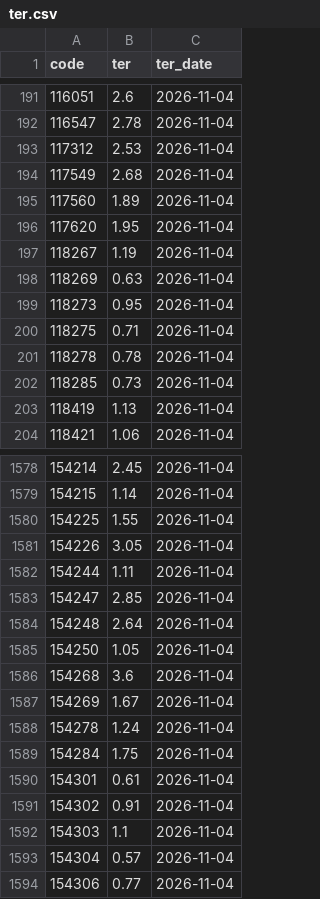
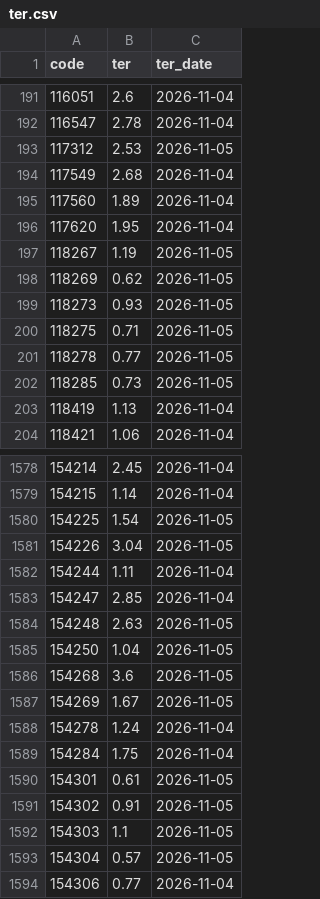
Before and after one commit to aeternawealth/aeterna-mf-engine, a CSV file: data/manual/ter.csv, drawn as a sheet; only a part is shown, gaps mark what is left out; the diff covers the shown part only.

```diff
--- a/data/manual/ter.csv
+++ b/data/manual/ter.csv
@@ -192,3 +192,3 @@ code,ter,ter_date
 116547,2.78,2026-11-04
-117312,2.53,2026-11-04
+117312,2.53,2026-11-05
 117549,2.68,2026-11-04
@@ -196,8 +196,8 @@ code,ter,ter_date
 117620,1.95,2026-11-04
-118267,1.19,2026-11-04
-118269,0.63,2026-11-04
-118273,0.95,2026-11-04
-118275,0.71,2026-11-04
-118278,0.78,2026-11-04
-118285,0.73,2026-11-04
+118267,1.19,2026-11-05
+118269,0.62,2026-11-05
+118273,0.93,2026-11-05
+118275,0.71,2026-11-05
+118278,0.77,2026-11-05
+118285,0.73,2026-11-05
 118419,1.13,2026-11-04
@@ -1579,16 +1579,16 @@ code,ter,ter_date
 154215,1.14,2026-11-04
-154225,1.55,2026-11-04
-154226,3.05,2026-11-04
+154225,1.54,2026-11-05
+154226,3.04,2026-11-05
 154244,1.11,2026-11-04
 154247,2.85,2026-11-04
-154248,2.64,2026-11-04
-154250,1.05,2026-11-04
-154268,3.6,2026-11-04
-154269,1.67,2026-11-04
+154248,2.63,2026-11-05
+154250,1.04,2026-11-05
+154268,3.6,2026-11-05
+154269,1.67,2026-11-05
 154278,1.24,2026-11-04
 154284,1.75,2026-11-04
-154301,0.61,2026-11-04
-154302,0.91,2026-11-04
-154303,1.1,2026-11-04
-154304,0.57,2026-11-04
+154301,0.61,2026-11-05
+154302,0.91,2026-11-05
+154303,1.1,2026-11-05
+154304,0.57,2026-11-05
 154306,0.77,2026-11-04
```
Also changed, not shown: 154 edited cells elsewhere in this file, data/holdings/2026-09/_download_log.csv, data/manual/aum.csv, 19 other files.
